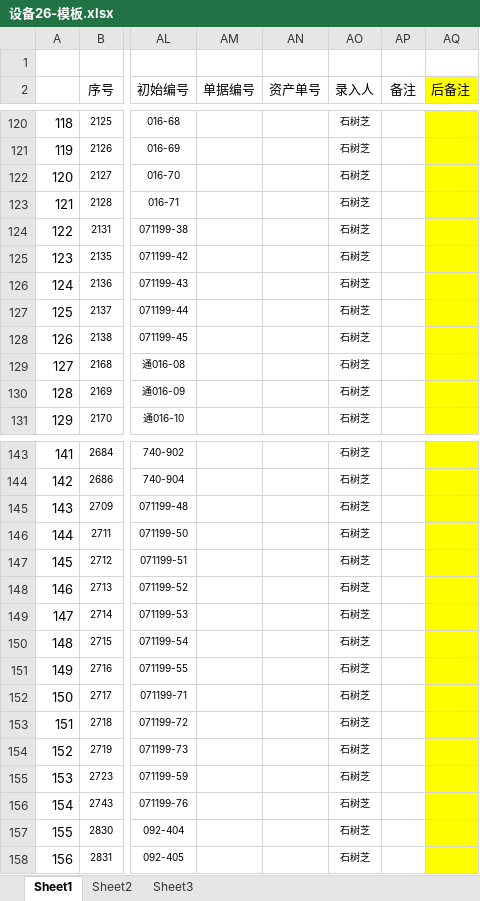
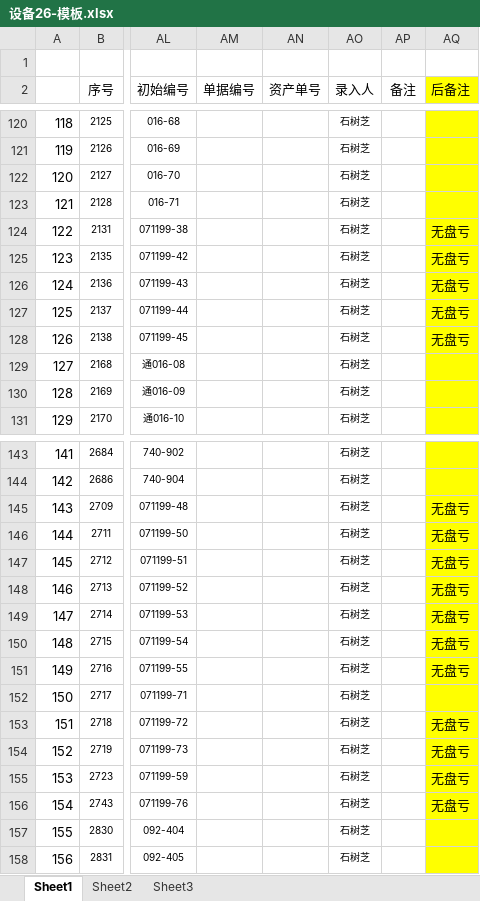
Before and after one commit to lixu1970/equipment26, an Excel workbook: 设备26-模板.xlsx, sheet Sheet1, drawn as a sheet; only a part is shown, gaps mark what is left out; values as stored, in another font and other column widths than the file's, no borders; the diff covers the shown part only; the diff names each change by its address in the sheet, - before the commit and + after, or states it on an @@ line.

```diff
--- a/设备26-模板.xlsx (sheet Sheet1)
+++ b/设备26-模板.xlsx (sheet Sheet1)
-AQ124:AQ128 (后备注): (empty)
+AQ124:AQ128 (后备注): 无盘亏
-AQ145:AQ151 (后备注): (empty)
+AQ145:AQ151 (后备注): 无盘亏
-AQ153:AQ156 (后备注): (empty)
+AQ153:AQ156 (后备注): 无盘亏
```
Also changed, not shown: 16 edited cells elsewhere in this sheet.
